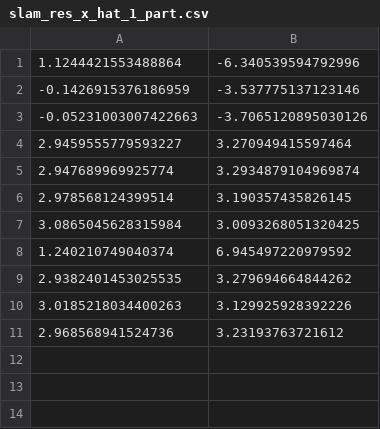
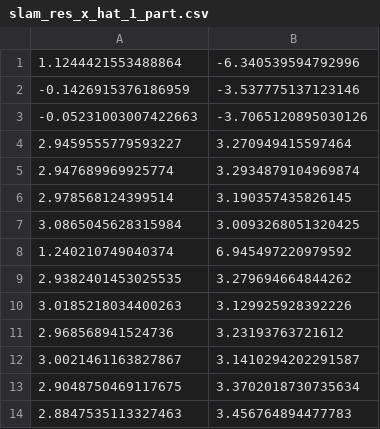
Before and after one commit to AdamThahir/AMR_Group_Project_01, a CSV file: slam_res_x_hat_1_part.csv, drawn as a sheet; the diff names each change by its address in the sheet, - before the commit and + after, or states it on an @@ line.

```diff
--- a/slam_res_x_hat_1_part.csv
+++ b/slam_res_x_hat_1_part.csv
+row 12: 3.0021461163827867 | 3.1410294202291587
+row 13: 2.9048750469117675 | 3.3702018730735634
+row 14: 2.8847535113327463 | 3.456764894477783
```
Also changed, not shown: landmarks.csv, slam_res_x_hat_0_part.csv, 5 other files.
